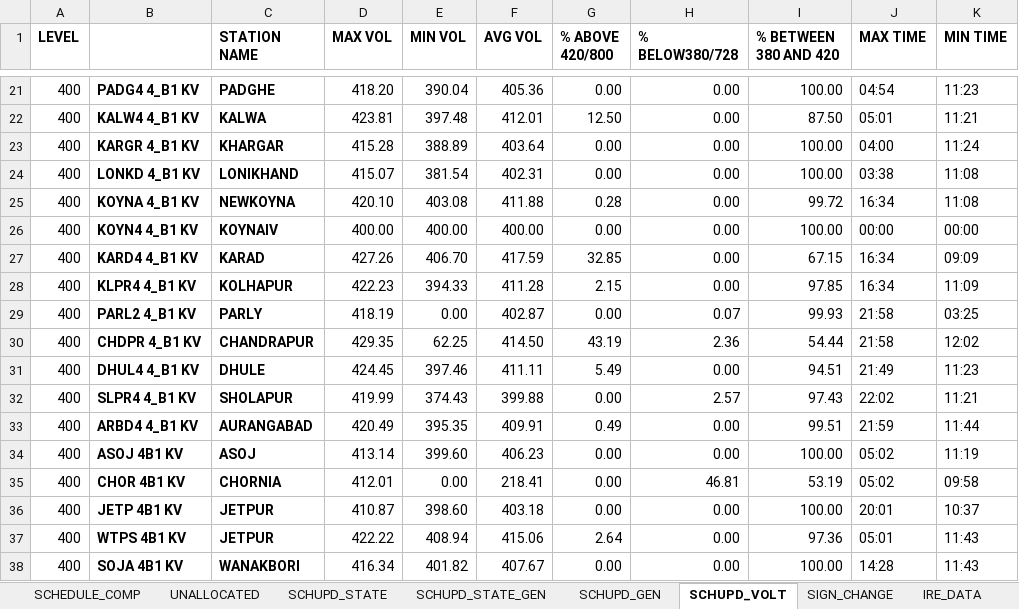
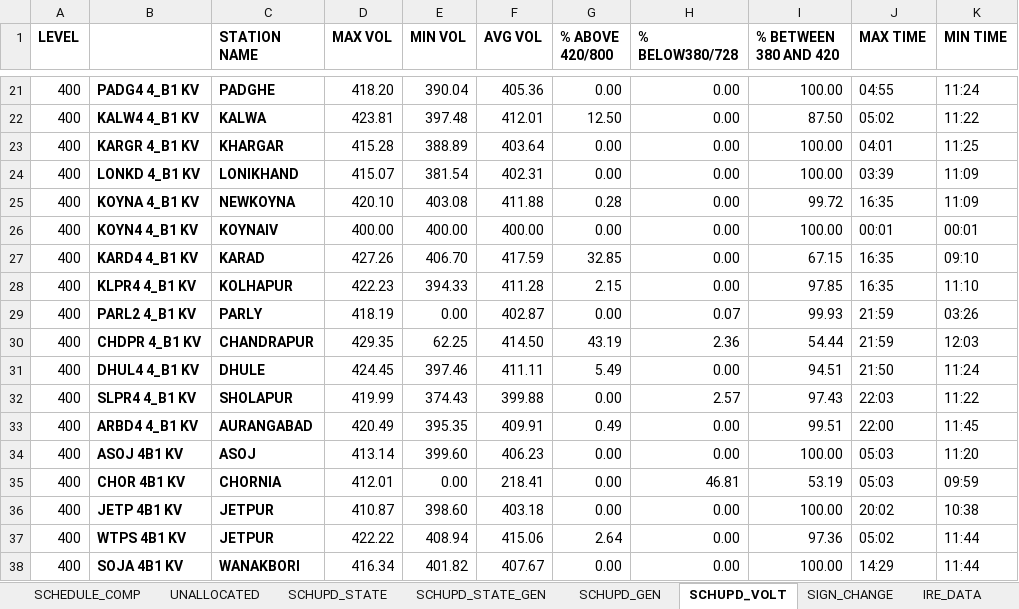
Before and after one commit to POSOCO/mvc_reports, an Excel workbook: DATA_VIEWS.xlsm, sheet SCHUPD_VOLT, drawn as a sheet; only a part is shown, gaps mark what is left out; values as stored, in another font and other column widths than the file's, no borders; the diff covers the shown part only; the diff names each change by its address in the sheet, - before the commit and + after, or states it on an @@ line.

```diff
--- a/DATA_VIEWS.xlsm (sheet SCHUPD_VOLT)
+++ b/DATA_VIEWS.xlsm (sheet SCHUPD_VOLT)
-J21 (MAX TIME): 04:54
+J21 (MAX TIME): 04:55
-K21 (MIN TIME): 11:23
+K21 (MIN TIME): 11:24
-J22 (MAX TIME): 05:01
+J22 (MAX TIME): 05:02
-K22 (MIN TIME): 11:21
+K22 (MIN TIME): 11:22
-J23 (MAX TIME): 04:00
+J23 (MAX TIME): 04:01
-K23 (MIN TIME): 11:24
+K23 (MIN TIME): 11:25
-J24 (MAX TIME): 03:38
+J24 (MAX TIME): 03:39
-K24:K25 (MIN TIME): 11:08
+K24:K25 (MIN TIME): 11:09
-J25 (MAX TIME): 16:34
+J25 (MAX TIME): 16:35
-J26 (MAX TIME): 00:00
+J26 (MAX TIME): 00:01
-K26 (MIN TIME): 00:00
+K26 (MIN TIME): 00:01
-J27:J28 (MAX TIME): 16:34
+J27:J28 (MAX TIME): 16:35
-K27 (MIN TIME): 09:09
+K27 (MIN TIME): 09:10
-K28 (MIN TIME): 11:09
+K28 (MIN TIME): 11:10
-J29:J30 (MAX TIME): 21:58
+J29:J30 (MAX TIME): 21:59
-K29 (MIN TIME): 03:25
+K29 (MIN TIME): 03:26
-K30 (MIN TIME): 12:02
+K30 (MIN TIME): 12:03
-J31 (MAX TIME): 21:49
+J31 (MAX TIME): 21:50
-K31 (MIN TIME): 11:23
+K31 (MIN TIME): 11:24
-J32 (MAX TIME): 22:02
+J32 (MAX TIME): 22:03
-K32 (MIN TIME): 11:21
+K32 (MIN TIME): 11:22
-J33 (MAX TIME): 21:59
+J33 (MAX TIME): 22:00
-K33 (MIN TIME): 11:44
+K33 (MIN TIME): 11:45
-J34:J35 (MAX TIME): 05:02
+J34:J35 (MAX TIME): 05:03
-K34 (MIN TIME): 11:19
+K34 (MIN TIME): 11:20
-K35 (MIN TIME): 09:58
+K35 (MIN TIME): 09:59
-J36 (MAX TIME): 20:01
+J36 (MAX TIME): 20:02
-K36 (MIN TIME): 10:37
+K36 (MIN TIME): 10:38
-J37 (MAX TIME): 05:01
+J37 (MAX TIME): 05:02
-K37:K38 (MIN TIME): 11:43
+K37:K38 (MIN TIME): 11:44
-J38 (MAX TIME): 14:28
+J38 (MAX TIME): 14:29
```
Also changed, not shown: 150 edited cells elsewhere in this sheet, sheet SCHEDULE_COMP, sheet SCHUPD_GEN, sheet SCHUPD_STATE_GEN, sheet UNALLOCATED, formulas that keep their value, charts or pictures, 1 other file.
